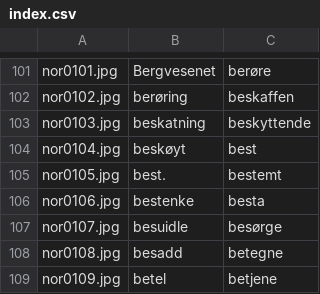
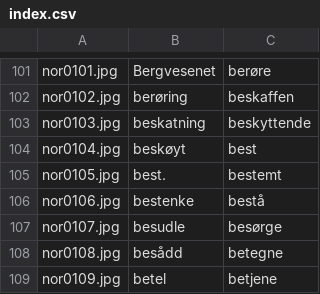
Before and after one commit to balta2ar/srs-toolbelt, a CSV file: yatetradki/uitools/textmarksman/index.csv, drawn as a sheet; only a part is shown, gaps mark what is left out; the diff covers the shown part only.

```diff
--- a/yatetradki/uitools/textmarksman/index.csv
+++ b/yatetradki/uitools/textmarksman/index.csv
@@ -105,5 +105,5 @@ nor0104.jpg,beskøyt,best
 nor0105.jpg,best.,bestemt
-nor0106.jpg,bestenke,besta
-nor0107.jpg,besuidle,besørge
-nor0108.jpg,besadd,betegne
+nor0106.jpg,bestenke,bestå
+nor0107.jpg,besudle,besørge
+nor0108.jpg,besådd,betegne
 nor0109.jpg,betel,betjene
```
Also changed, not shown: 27 edited cells elsewhere in this file.
